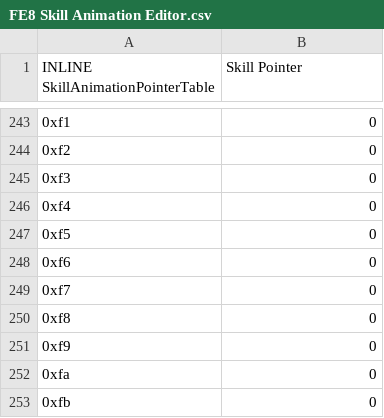
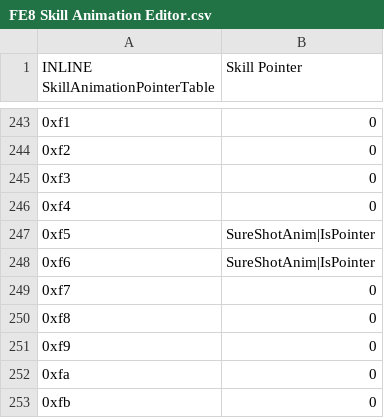
Before and after one commit to FireEmblemUniverse/SkillSystem_FE8, a CSV file: Tables/FE8 Nightmare modules/FE8 Skill Animation Editor.csv, drawn as a sheet; only a part is shown, gaps mark what is left out; the diff names each change by its address in the sheet, - before the commit and + after, or states it on an @@ line.

Commit message:
Corona + Flare
Corona - Negate enemy resistance (Skill% activation)
Flare - Halve enemy resistance (Skill% activation)

```diff
--- a/Tables/FE8 Nightmare modules/FE8 Skill Animation Editor.csv
+++ b/Tables/FE8 Nightmare modules/FE8 Skill Animation Editor.csv
-B247:B248 (Skill Pointer): 0
+B247:B248 (Skill Pointer): SureShotAnim|IsPointer
```
Also changed, not shown: Tables/FE8 Nightmare modules/FE8 Skill Description Editor.csv, 10 other files.
